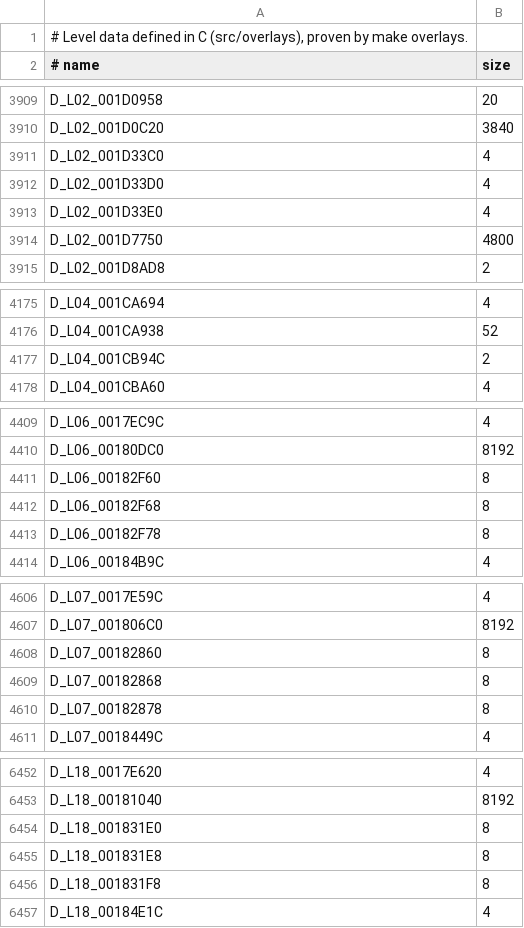
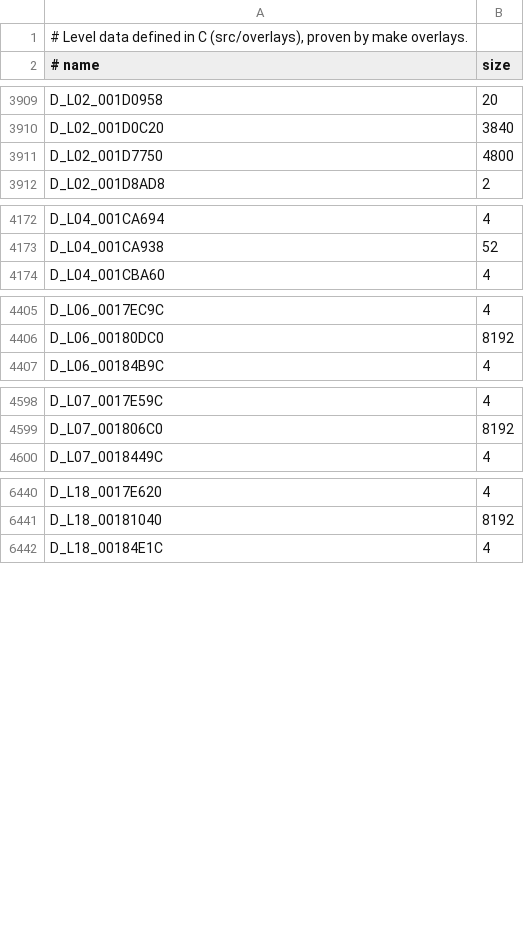
Before and after one commit to lombyte-project/Lombyte, a TSV file: config/overlays/us/data.tsv, drawn as a sheet; only a part is shown, gaps mark what is left out; the diff covers the shown part only; the diff names each change by its address in the sheet, - before the commit and + after, or states it on an @@ line.

Commit message:
overlay: take back 15 zero level objects that lie inside a declared array

```diff
--- a/config/overlays/us/data.tsv
+++ b/config/overlays/us/data.tsv
-row 3911: D_L02_001D33C0 | 4
-row 3912: D_L02_001D33D0 | 4
-row 3913: D_L02_001D33E0 | 4
-row 4177: D_L04_001CB94C | 2
-row 4411: D_L06_00182F60 | 8
-row 4412: D_L06_00182F68 | 8
-row 4413: D_L06_00182F78 | 8
-row 4608: D_L07_00182860 | 8
-row 4609: D_L07_00182868 | 8
-row 4610: D_L07_00182878 | 8
-row 6454: D_L18_001831E0 | 8
-row 6455: D_L18_001831E8 | 8
-row 6456: D_L18_001831F8 | 8
```
Also changed, not shown: 2 removed rows elsewhere in this file, 7 other files.
